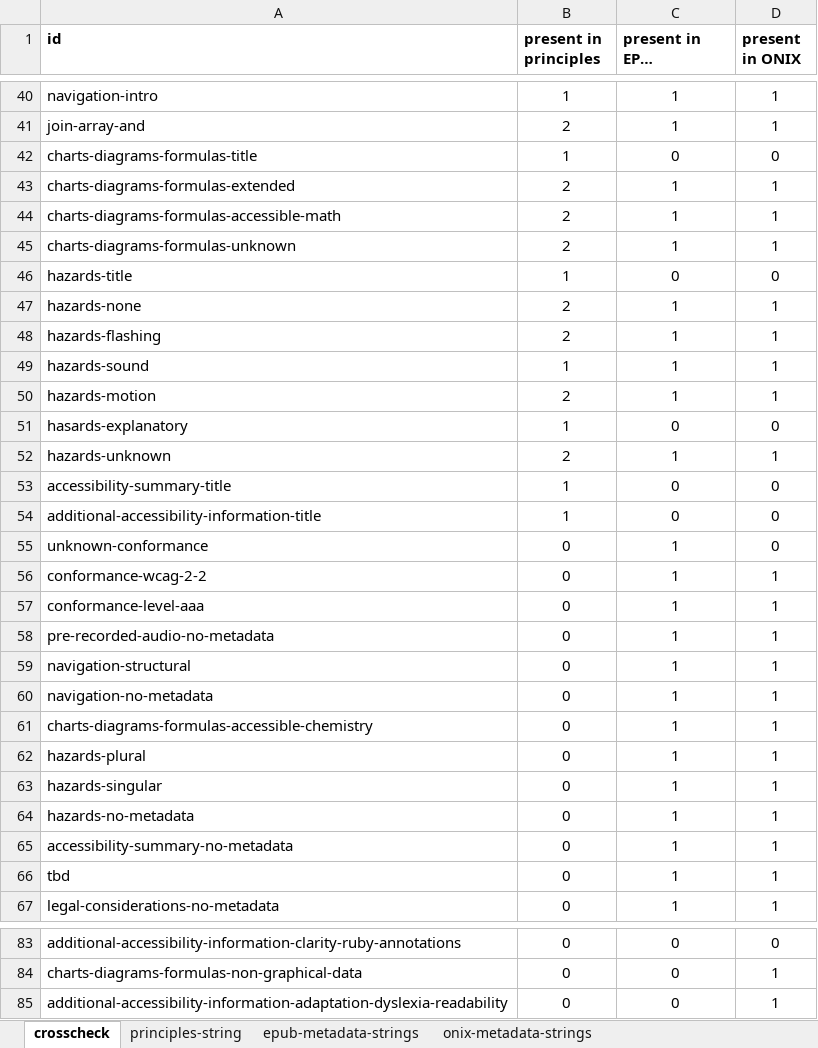
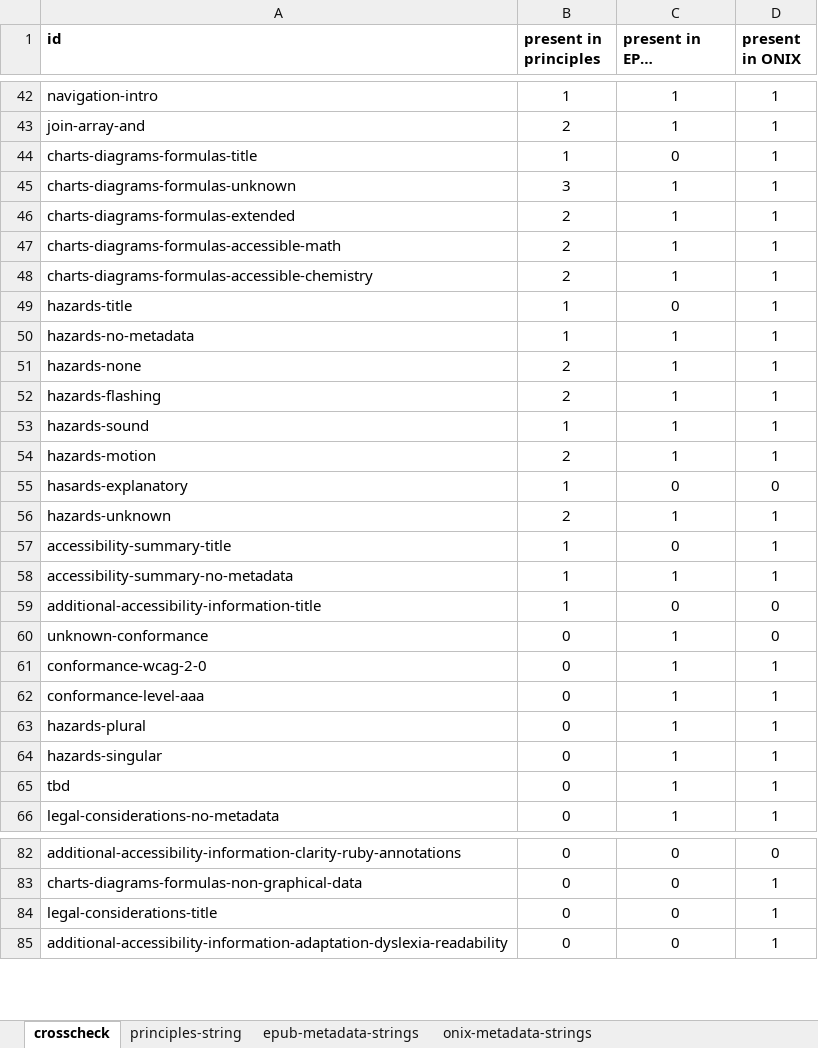
Before and after one commit to w3c/publ-a11y, an Excel workbook: UX-Guide-Metadata/draft/localizations/crosscheck strings epub-onix-canonical_json.xlsx, sheet crosscheck, drawn as a sheet; only a part is shown, gaps mark what is left out; long unchanged cells end in …; values as stored, in another font and other column widths than the file's, no borders; conditional formats not drawn; removed rows and columns are numbered as before the commit, all else as after; the diff covers the shown part only; the diff names each change by its address in the sheet, - before the commit and + after, or states it on an @@ line.

```diff
--- a/UX-Guide-Metadata/draft/localizations/crosscheck strings epub-onix-canonical_json.xlsx (sheet crosscheck)
+++ b/UX-Guide-Metadata/draft/localizations/crosscheck strings epub-onix-canonical_json.xlsx (sheet crosscheck)
-D44 (present in ONIX): 0
+D44 (present in ONIX): 1
+row 45: charts-diagrams-formulas-unknown | 3 | 1 | 1
-A48 (id): charts-diagrams-formulas-unknown
+A48 (id): charts-diagrams-formulas-accessible-chemistry
-D49 (present in ONIX): 0
+D49 (present in ONIX): 1
+row 50: hazards-no-metadata | 1 | 1 | 1
-D57 (present in ONIX): 0
+D57 (present in ONIX): 1
+row 58: accessibility-summary-no-metadata | 1 | 1 | 1
-A61 (id): conformance-wcag-2-2
+A61 (id): conformance-wcag-2-0
-row 58: pre-recorded-audio-no-metadata | 0 | 1 | 1
-row 59: navigation-structural | 0 | 1 | 1
-row 60: navigation-no-metadata | 0 | 1 | 1
-row 61: charts-diagrams-formulas-accessible-chemistry | 0 | 1 | 1
-row 64: hazards-no-metadata | 0 | 1 | 1
-row 65: accessibility-summary-no-metadata | 0 | 1 | 1
+row 84: legal-considerations-title | 0 | 0 | 1
```
Also changed, not shown: 3 added rows, 1 removed row and 7 edited cells elsewhere in this sheet, sheet principles-string, sheet onix-metadata-strings, sheet epub-metadata-strings, formulas that keep their value.
